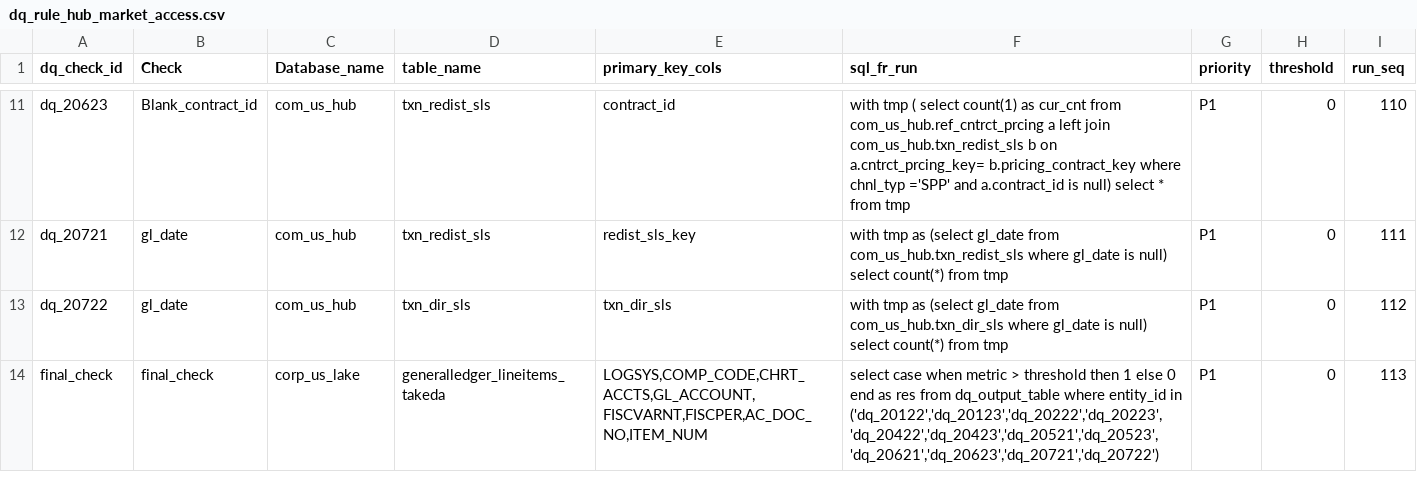
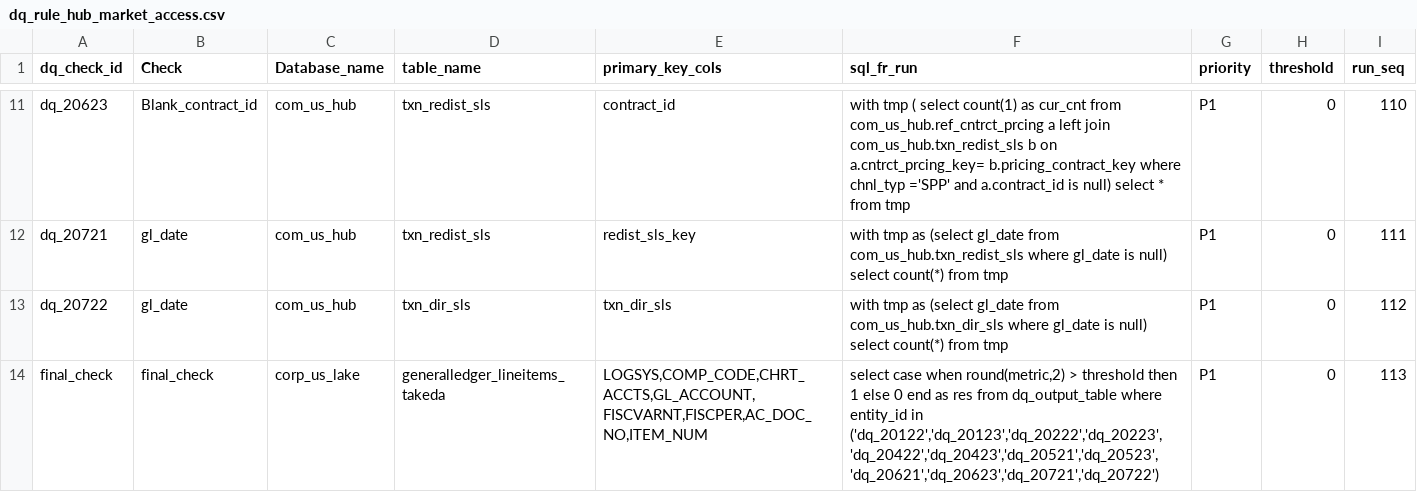
Before and after one commit to takeda-masud/dq-checks, a CSV file: dq_rule_hub_market_access.csv, drawn as a sheet; only a part is shown, gaps mark what is left out.

```diff
--- a/dq_rule_hub_market_access.csv
+++ b/dq_rule_hub_market_access.csv
@@ -13,2 +13,2 @@ dq_20721,gl_date,com_us_hub,txn_redist_sls,redist_sls_key,with tmp as (select gl
 dq_20722,gl_date,com_us_hub,txn_dir_sls,txn_dir_sls,with tmp as  (select gl_date from  com_us_hub.txn_dir_sls  where gl_date is null) select count(*) from tmp,P1,0,112
-final_check,final_check,corp_us_lake,generalledger_lineitems_takeda,"LOGSYS,COMP_CODE,CHRT_ACCTS,GL_ACCOUNT,FISCVARNT,FISCPER,AC_DOC_NO,ITEM_NUM","select case when metric > threshold then 1 else 0 end as res from dq_output_table where entity_id in ('dq_20122','dq_20123','dq_20222','dq_20223','dq_20422','dq_20423','dq_20521','dq_20523','dq_20621','dq_20623','dq_20721','dq_20722')",P1,0,113
+final_check,final_check,corp_us_lake,generalledger_lineitems_takeda,"LOGSYS,COMP_CODE,CHRT_ACCTS,GL_ACCOUNT,FISCVARNT,FISCPER,AC_DOC_NO,ITEM_NUM","select case when round(metric,2) > threshold then 1 else 0 end as res from dq_output_table where entity_id in ('dq_20122','dq_20123','dq_20222','dq_20223','dq_20422','dq_20423','dq_20521','dq_20523','dq_20621','dq_20623','dq_20721','dq_20722')",P1,0,113
```
Also changed, not shown: dq_rule_hub_mon.csv, dq_rule_lake.csv, 4 other files.
